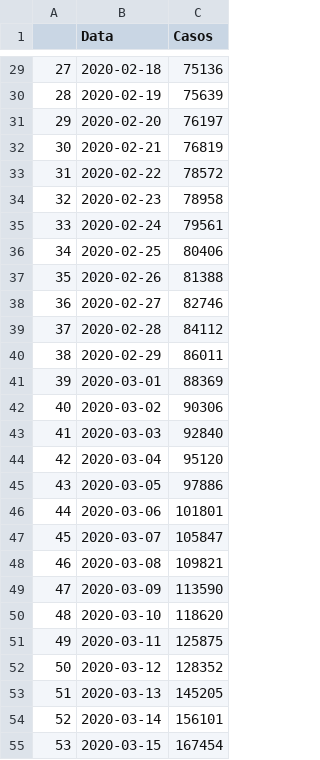
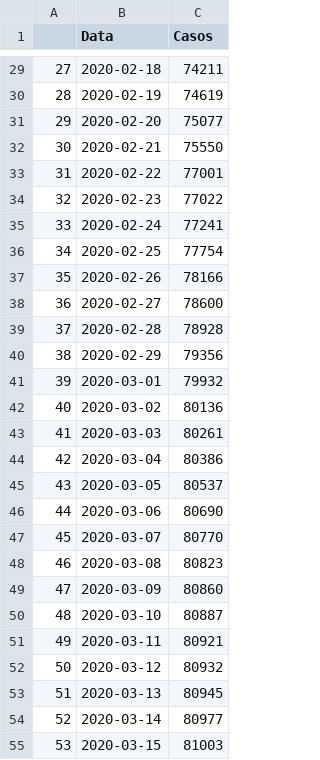
Before and after one commit to SCMatheus/Data-Science-Com-Base-De-Covid19, a CSV file: CasosDoMundo.csv, drawn as a sheet; only a part is shown, gaps mark what is left out; the diff covers the shown part only.

```diff
--- a/CasosDoMundo.csv
+++ b/CasosDoMundo.csv
@@ -29,27 +29,27 @@
-27,2020-02-18,75136
-28,2020-02-19,75639
-29,2020-02-20,76197
-30,2020-02-21,76819
-31,2020-02-22,78572
-32,2020-02-23,78958
-33,2020-02-24,79561
-34,2020-02-25,80406
-35,2020-02-26,81388
-36,2020-02-27,82746
-37,2020-02-28,84112
-38,2020-02-29,86011
-39,2020-03-01,88369
-40,2020-03-02,90306
-41,2020-03-03,92840
-42,2020-03-04,95120
-43,2020-03-05,97886
-44,2020-03-06,101801
-45,2020-03-07,105847
-46,2020-03-08,109821
-47,2020-03-09,113590
-48,2020-03-10,118620
-49,2020-03-11,125875
-50,2020-03-12,128352
-51,2020-03-13,145205
-52,2020-03-14,156101
-53,2020-03-15,167454
+27,2020-02-18,74211
+28,2020-02-19,74619
+29,2020-02-20,75077
+30,2020-02-21,75550
+31,2020-02-22,77001
+32,2020-02-23,77022
+33,2020-02-24,77241
+34,2020-02-25,77754
+35,2020-02-26,78166
+36,2020-02-27,78600
+37,2020-02-28,78928
+38,2020-02-29,79356
+39,2020-03-01,79932
+40,2020-03-02,80136
+41,2020-03-03,80261
+42,2020-03-04,80386
+43,2020-03-05,80537
+44,2020-03-06,80690
+45,2020-03-07,80770
+46,2020-03-08,80823
+47,2020-03-09,80860
+48,2020-03-10,80887
+49,2020-03-11,80921
+50,2020-03-12,80932
+51,2020-03-13,80945
+52,2020-03-14,80977
+53,2020-03-15,81003
```
Also changed, not shown: 9 added rows and 55 edited cells elsewhere in this file, 7 other files.
